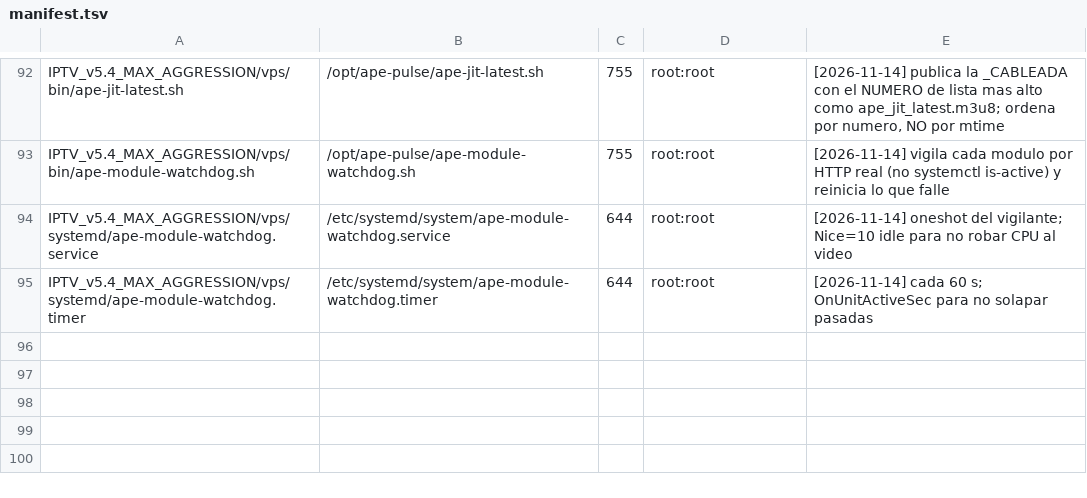
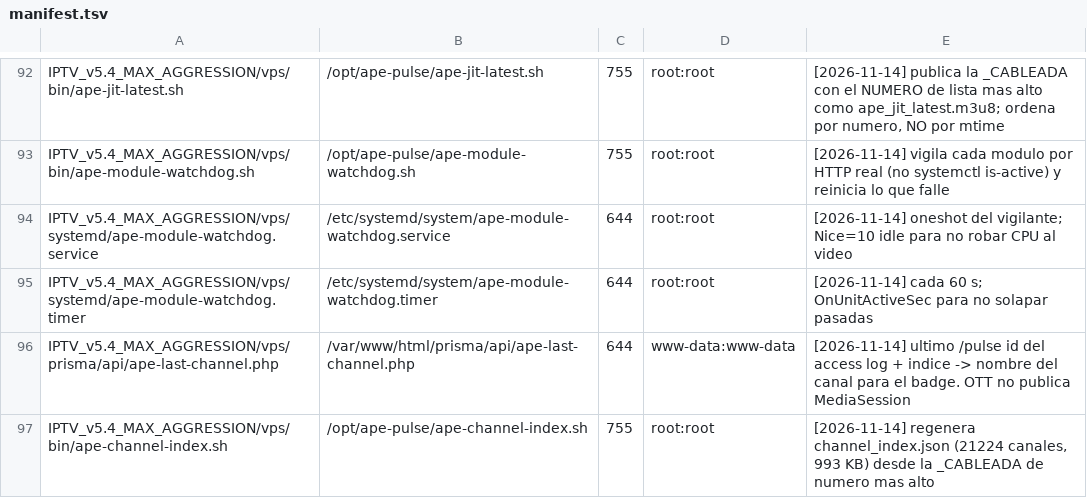
Before and after one commit to hefarica/IPTV_Navigator_PRO_v5.4_MAX_AGGRESSION, a TSV file: _vps_stage/deploy/manifest.tsv, drawn as a sheet; only a part is shown, gaps mark what is left out; the diff names each change by its address in the sheet, - before the commit and + after, or states it on an @@ line.

Commit message:
chore(deploy): manifiesto y paso CI/CD para ape-last-channel + ape-channel-index

```diff
--- a/_vps_stage/deploy/manifest.tsv
+++ b/_vps_stage/deploy/manifest.tsv
+row 96: IPTV_v5.4_MAX_AGGRESSION/vps/prisma/api/ape-last-channel.php | /var/www/html/prisma/api/ape-last-channel.php | 644 | www-data:www-data | [2026-11-14] ultimo /pulse id del access log + indice -> nombre del canal para el badge. OTT no publica MediaSession
+row 97: IPTV_v5.4_MAX_AGGRESSION/vps/bin/ape-channel-index.sh | /opt/ape-pulse/ape-channel-index.sh | 755 | root:root | [2026-11-14] regenera channel_index.json (21224 canales, 993 KB) desde la _CABLEADA de numero mas alto
```
Also changed, not shown: 1 other file.
